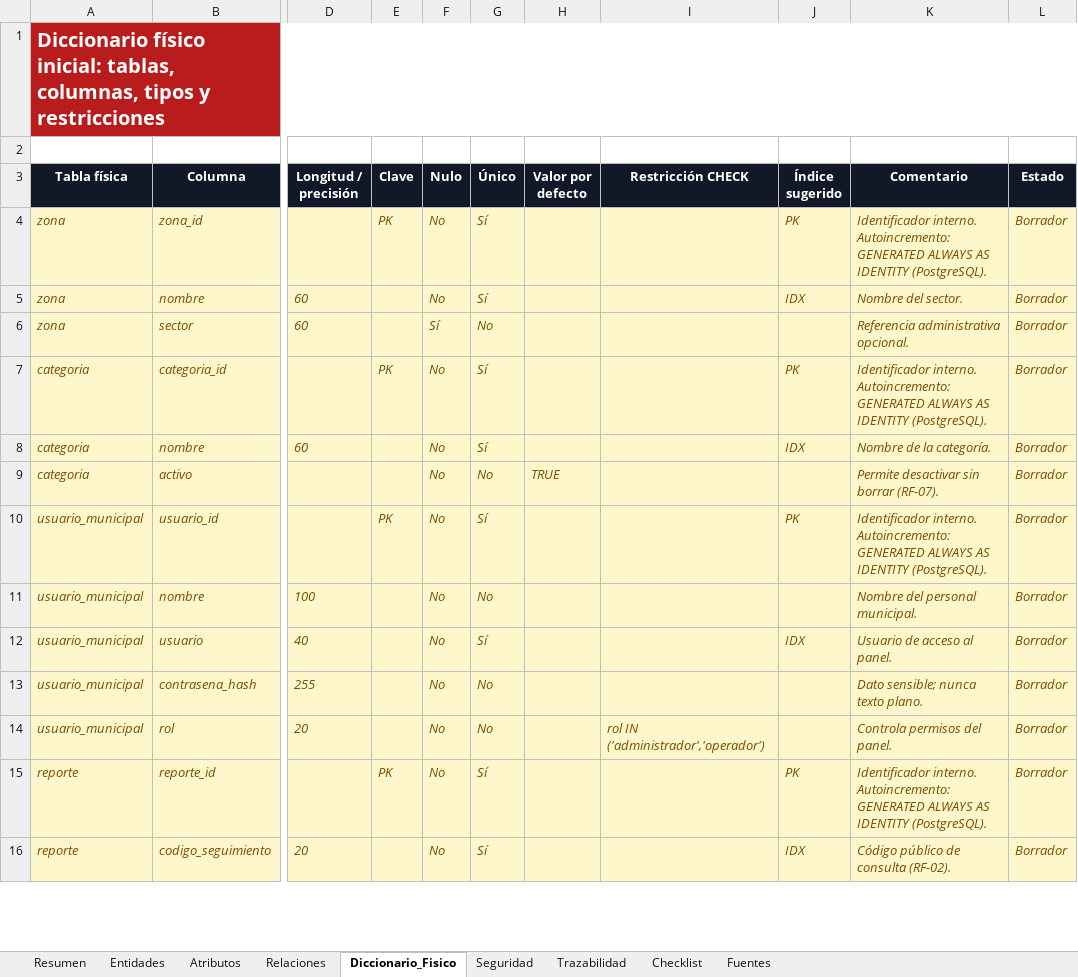
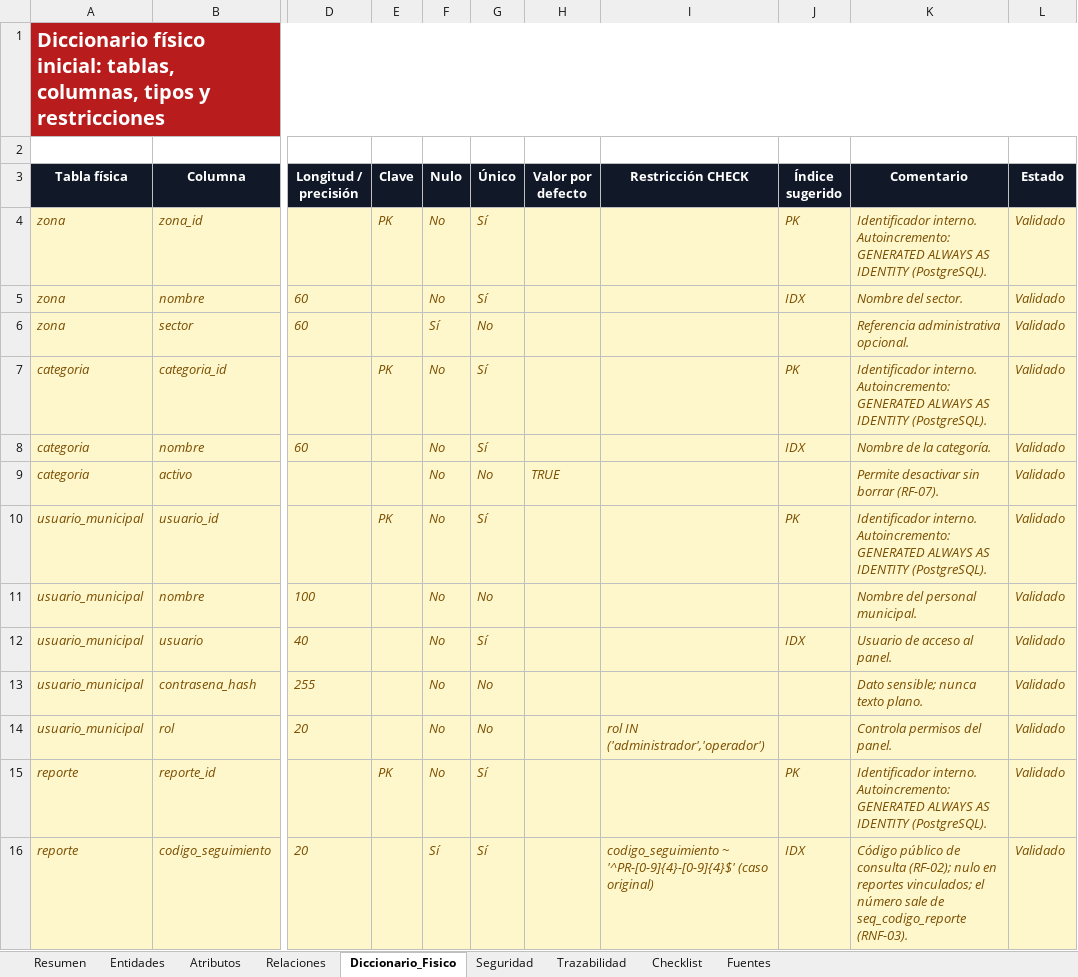
Before and after one commit to SoyJust/PiuraVigila, an Excel workbook: entregables/APF2/Semana 6/PiuraVigila_DisenoBD_v0_5.xlsx, sheet Diccionario_Fisico, drawn as a sheet; only a part is shown, gaps mark what is left out; values as stored, in another font and other column widths than the file's, no borders; conditional formats not drawn; the diff covers the shown part only; the diff names each change by its address in the sheet, - before the commit and + after, or states it on an @@ line.

Commit message:
docs(apf2): corregir entregables APF2
- Duplicados: caso abierto de la misma categoría y zona y confirmación del
  ciudadano (RN-01, reporte_original_id) en lugar de hash de foto.
- BPMN: anti-spam antes de la búsqueda del caso; rama de vínculo; PNG.
- ER y SQL físico sincronizados con database/01_schema.sql y 02_seed.sql.
- UX/UI y documentación: última actualización y línea de tiempo en lugar
  de próxima acción; distritos reales; R03; T06 y T07.
- Valores dentro de las listas de validación de cada plantilla.

```diff
--- a/entregables/APF2/Semana 6/PiuraVigila_DisenoBD_v0_5.xlsx (sheet Diccionario_Fisico)
+++ b/entregables/APF2/Semana 6/PiuraVigila_DisenoBD_v0_5.xlsx (sheet Diccionario_Fisico)
-L4:L16 (Estado): Borrador
+L4:L16 (Estado): Validado
-F16 (Nulo): No
+F16 (Nulo): Sí
-I16 (Restricción CHECK): (empty)
+I16 (Restricción CHECK): codigo_seguimiento ~ '^PR-[0-9]{4}-[0-9]{4}$' (caso original)
-K16 (Comentario): …de consulta (RF-02).
+K16 (Comentario): …de consulta (RF-02); nulo en reportes vinculados; el número sale de seq_codigo_reporte (RNF-03).
```
Also changed, not shown: 22 edited cells elsewhere in this sheet, sheet Atributos, sheet Seguridad, sheet Trazabilidad, sheet Relaciones, sheet Entidades, sheet Checklist, 1 more sheet, entregables/APF2/Semana 5/PiuraVigila_BPM_v0_4.xlsx, entregables/APF2/Semana 7/PiuraVigila_Semana7_UXUI_v0_6.xlsx, 10 other files.
